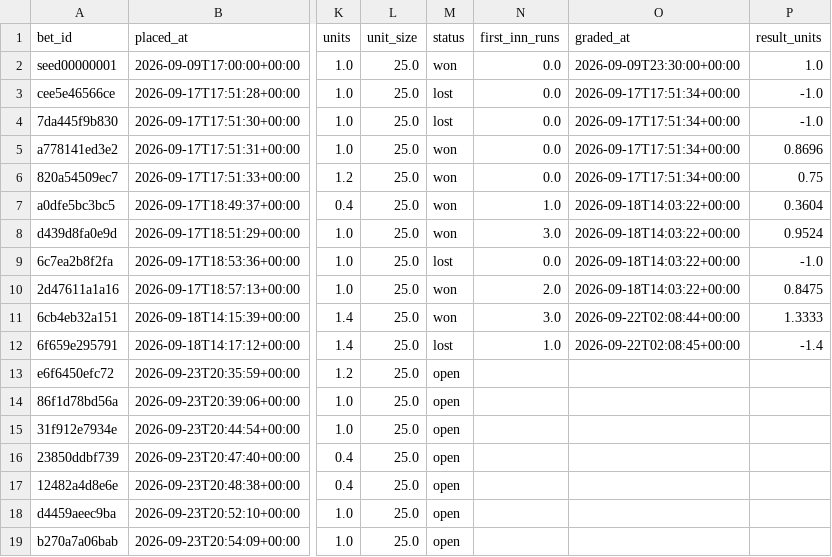
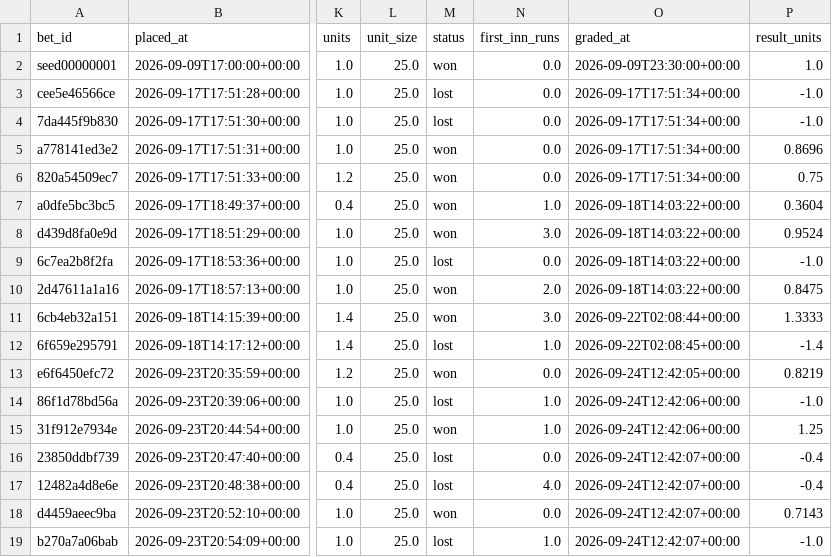
Before and after one commit to natergater24/mlb-first-inning-model, a CSV file: data/bet_log.csv, drawn as a sheet; only a part is shown, gaps mark what is left out; the diff names each change by its address in the sheet, - before the commit and + after, or states it on an @@ line.

Commit message:
Bet log update 2026-09-24T12:42:07+00:00

```diff
--- a/data/bet_log.csv
+++ b/data/bet_log.csv
-M13 (status): open
+M13 (status): won
-N13 (first_inn_runs): (empty)
+N13 (first_inn_runs): 0.0
-O13 (graded_at): (empty)
+O13 (graded_at): 2026-09-24T12:42:05+00:00
-P13 (result_units): (empty)
+P13 (result_units): 0.8219
-M14 (status): open
+M14 (status): lost
-N14:N15 (first_inn_runs): (empty)
+N14:N15 (first_inn_runs): 1.0
-O14:O15 (graded_at): (empty)
+O14:O15 (graded_at): 2026-09-24T12:42:06+00:00
-P14 (result_units): (empty)
+P14 (result_units): -1.0
-M15 (status): open
+M15 (status): won
-P15 (result_units): (empty)
+P15 (result_units): 1.25
-M16:M17 (status): open
+M16:M17 (status): lost
-N16 (first_inn_runs): (empty)
+N16 (first_inn_runs): 0.0
-O16:O19 (graded_at): (empty)
+O16:O19 (graded_at): 2026-09-24T12:42:07+00:00
-P16:P17 (result_units): (empty)
+P16:P17 (result_units): -0.4
-N17 (first_inn_runs): (empty)
+N17 (first_inn_runs): 4.0
-M18 (status): open
+M18 (status): won
-N18 (first_inn_runs): (empty)
+N18 (first_inn_runs): 0.0
-P18 (result_units): (empty)
+P18 (result_units): 0.7143
-M19 (status): open
+M19 (status): lost
-N19 (first_inn_runs): (empty)
+N19 (first_inn_runs): 1.0
-P19 (result_units): (empty)
+P19 (result_units): -1.0
```
